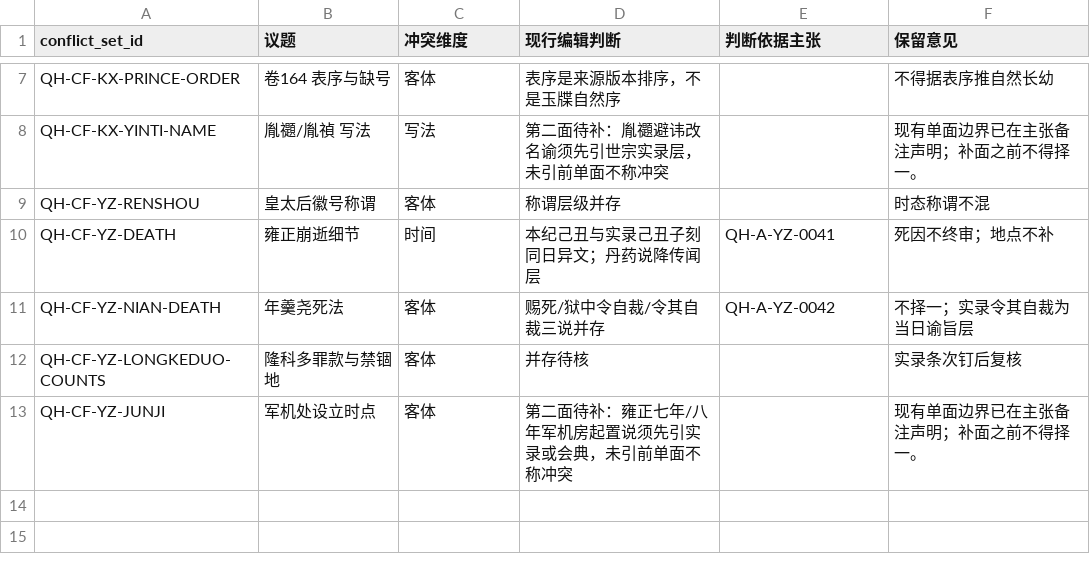
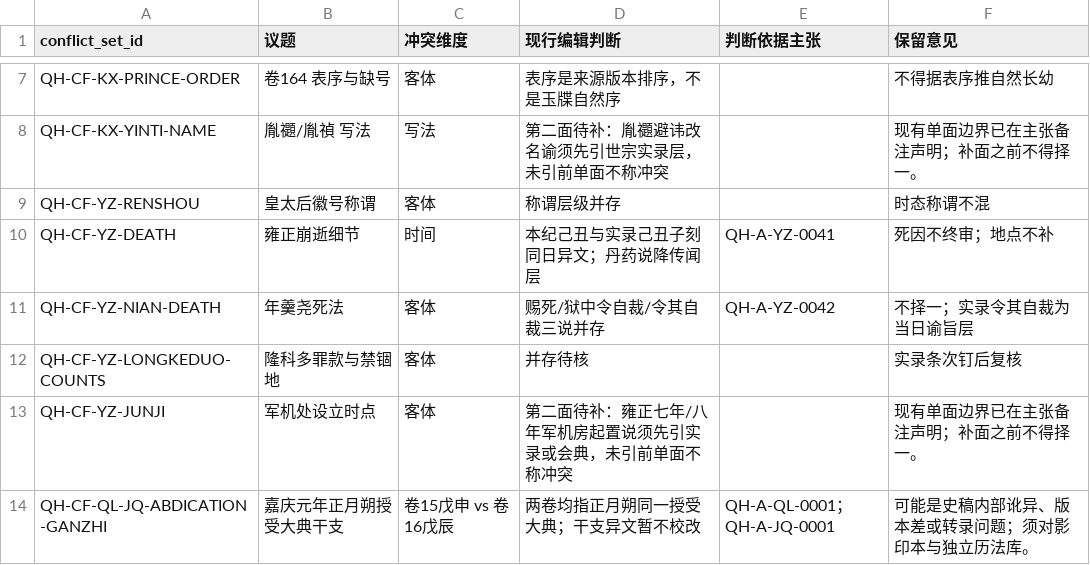
Before and after one commit to zonglinxie-cyber/qing-history-evidence-base, a CSV file: data/conflict-sets.csv, drawn as a sheet; only a part is shown, gaps mark what is left out; the diff names each change by its address in the sheet, - before the commit and + after, or states it on an @@ line.

```diff
--- a/data/conflict-sets.csv
+++ b/data/conflict-sets.csv
+row 14: QH-CF-QL-JQ-ABDICATION-GANZHI | 嘉庆元年正月朔授受大典干支 | 卷15戊申 vs 卷16戊辰 | 两卷均指正月朔同一授受大典；干支异文暂不校改 | QH-A-QL-0001；QH-A-JQ-0001 | 可能是史稿内部讹异、版本差或转录问题；须对影印本与独立历法库。
```
Also changed, not shown: 39 other files.
